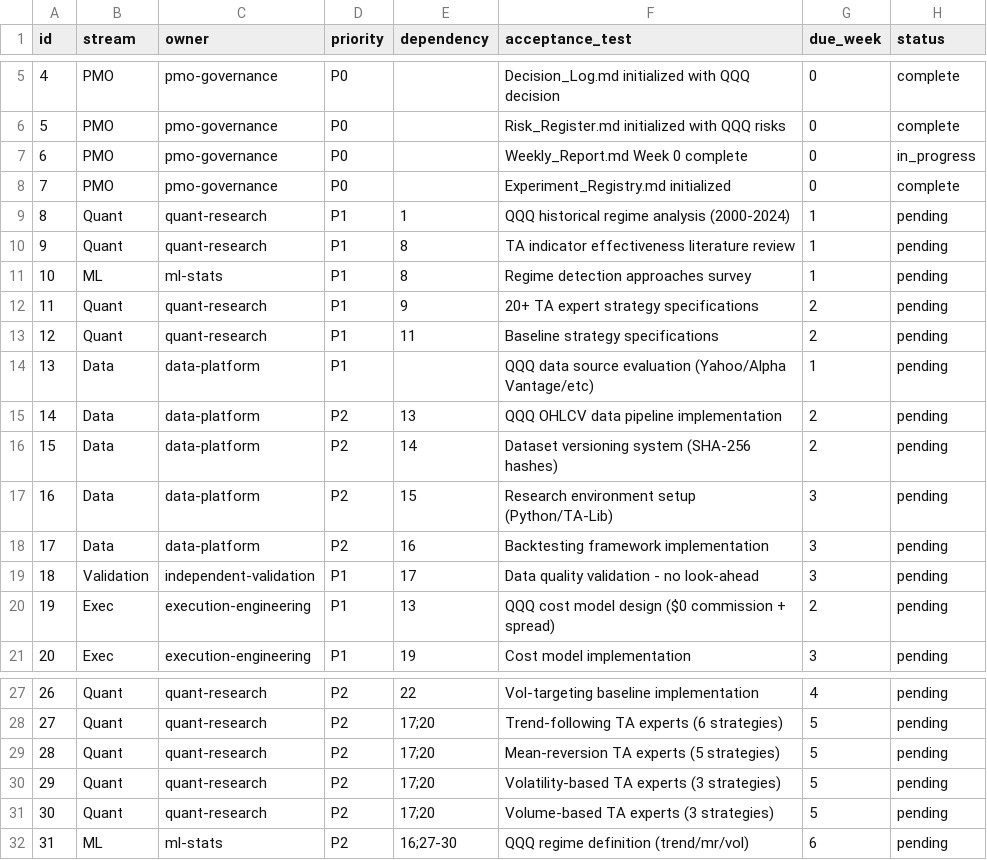
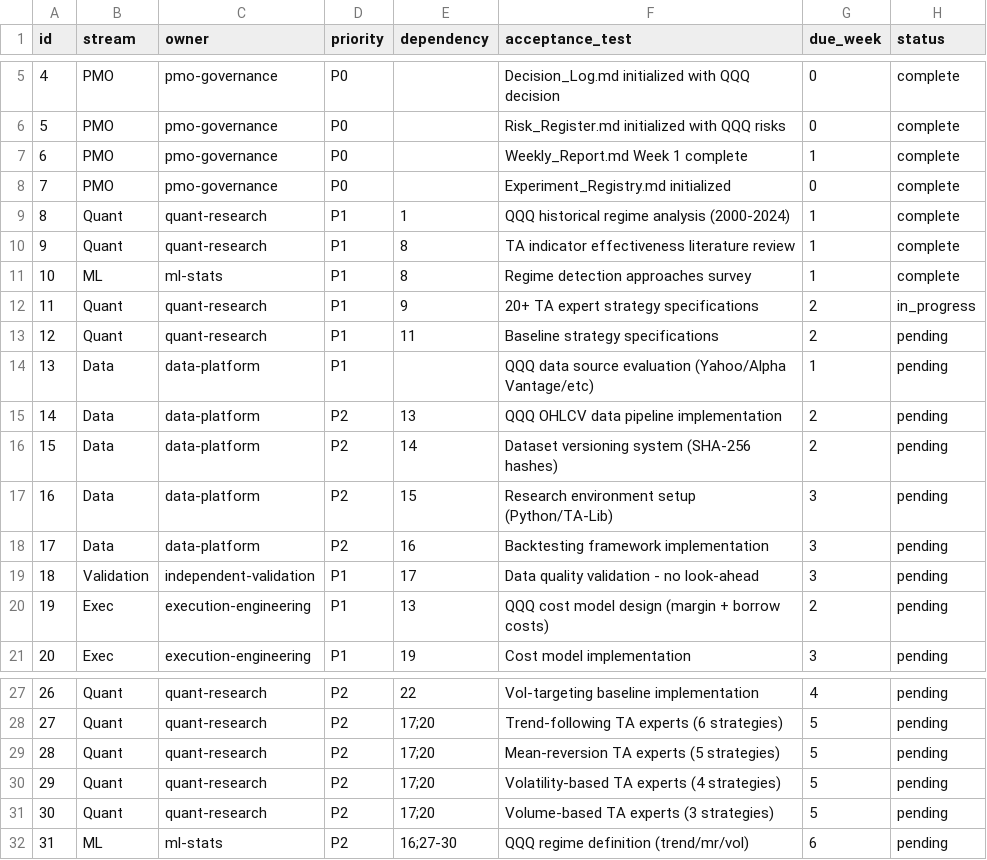
Before and after one commit to Elimiz21/chen-strategy, a CSV file: docs/Backlog.csv, drawn as a sheet; only a part is shown, gaps mark what is left out.

```diff
--- a/docs/Backlog.csv
+++ b/docs/Backlog.csv
@@ -6,8 +6,8 @@ id,stream,owner,priority,dependency,acceptance_test,due_week,status
 5,PMO,pmo-governance,P0,,Risk_Register.md initialized with QQQ risks,0,complete
-6,PMO,pmo-governance,P0,,Weekly_Report.md Week 0 complete,0,in_progress
+6,PMO,pmo-governance,P0,,Weekly_Report.md Week 1 complete,1,complete
 7,PMO,pmo-governance,P0,,Experiment_Registry.md initialized,0,complete
-8,Quant,quant-research,P1,1,QQQ historical regime analysis (2000-2024),1,pending
-9,Quant,quant-research,P1,8,TA indicator effectiveness literature review,1,pending
-10,ML,ml-stats,P1,8,Regime detection approaches survey,1,pending
-11,Quant,quant-research,P1,9,20+ TA expert strategy specifications,2,pending
+8,Quant,quant-research,P1,1,QQQ historical regime analysis (2000-2024),1,complete
+9,Quant,quant-research,P1,8,TA indicator effectiveness literature review,1,complete
+10,ML,ml-stats,P1,8,Regime detection approaches survey,1,complete
+11,Quant,quant-research,P1,9,20+ TA expert strategy specifications,2,in_progress
 12,Quant,quant-research,P1,11,Baseline strategy specifications,2,pending
@@ -19,3 +19,3 @@ id,stream,owner,priority,dependency,acceptance_test,due_week,status
 18,Validation,independent-validation,P1,17,Data quality validation - no look-ahead,3,pending
-19,Exec,execution-engineering,P1,13,QQQ cost model design ($0 commission + spread),2,pending
+19,Exec,execution-engineering,P1,13,QQQ cost model design (margin + borrow costs),2,pending
 20,Exec,execution-engineering,P1,19,Cost model implementation,3,pending
@@ -29,3 +29,3 @@ id,stream,owner,priority,dependency,acceptance_test,due_week,status
 28,Quant,quant-research,P2,17;20,Mean-reversion TA experts (5 strategies),5,pending
-29,Quant,quant-research,P2,17;20,Volatility-based TA experts (3 strategies),5,pending
+29,Quant,quant-research,P2,17;20,Volatility-based TA experts (4 strategies),5,pending
 30,Quant,quant-research,P2,17;20,Volume-based TA experts (3 strategies),5,pending
```
Also changed, not shown: 5 other files.
